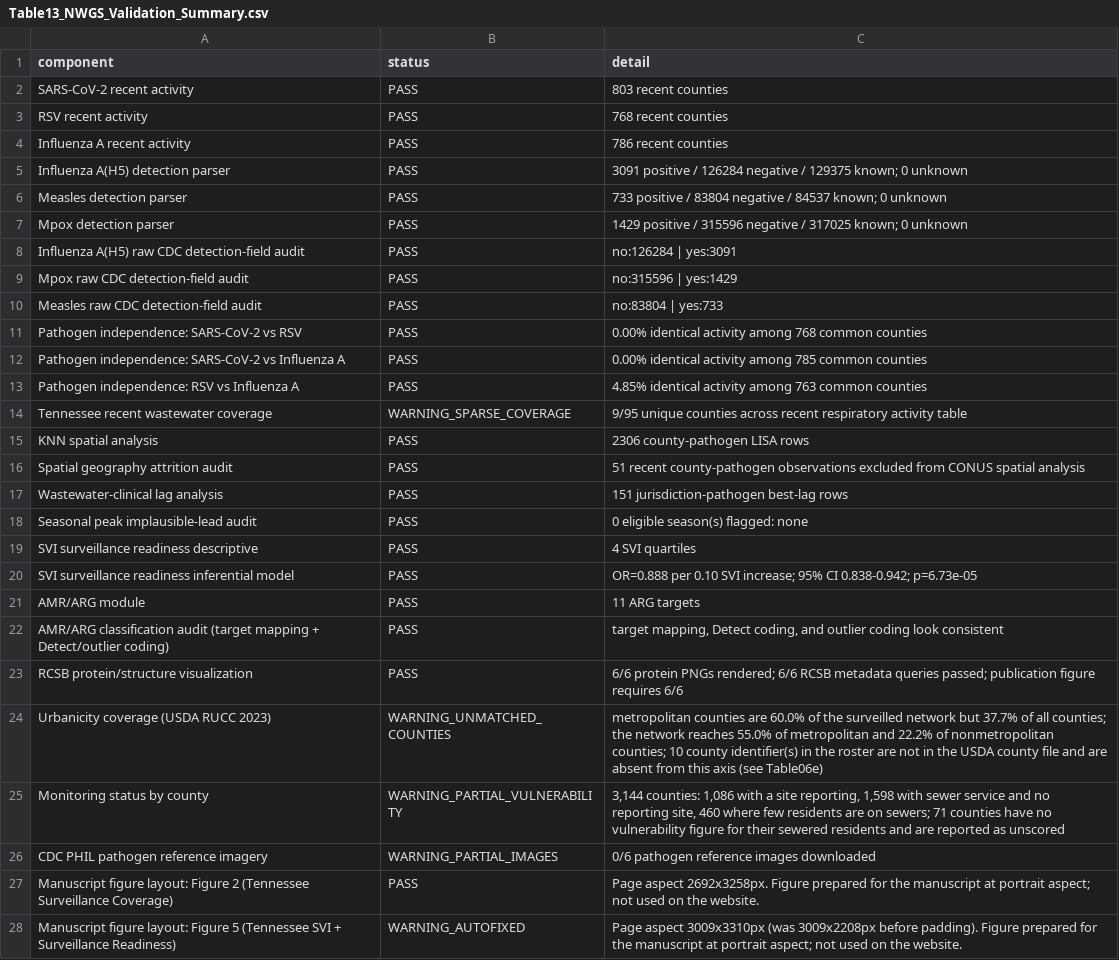
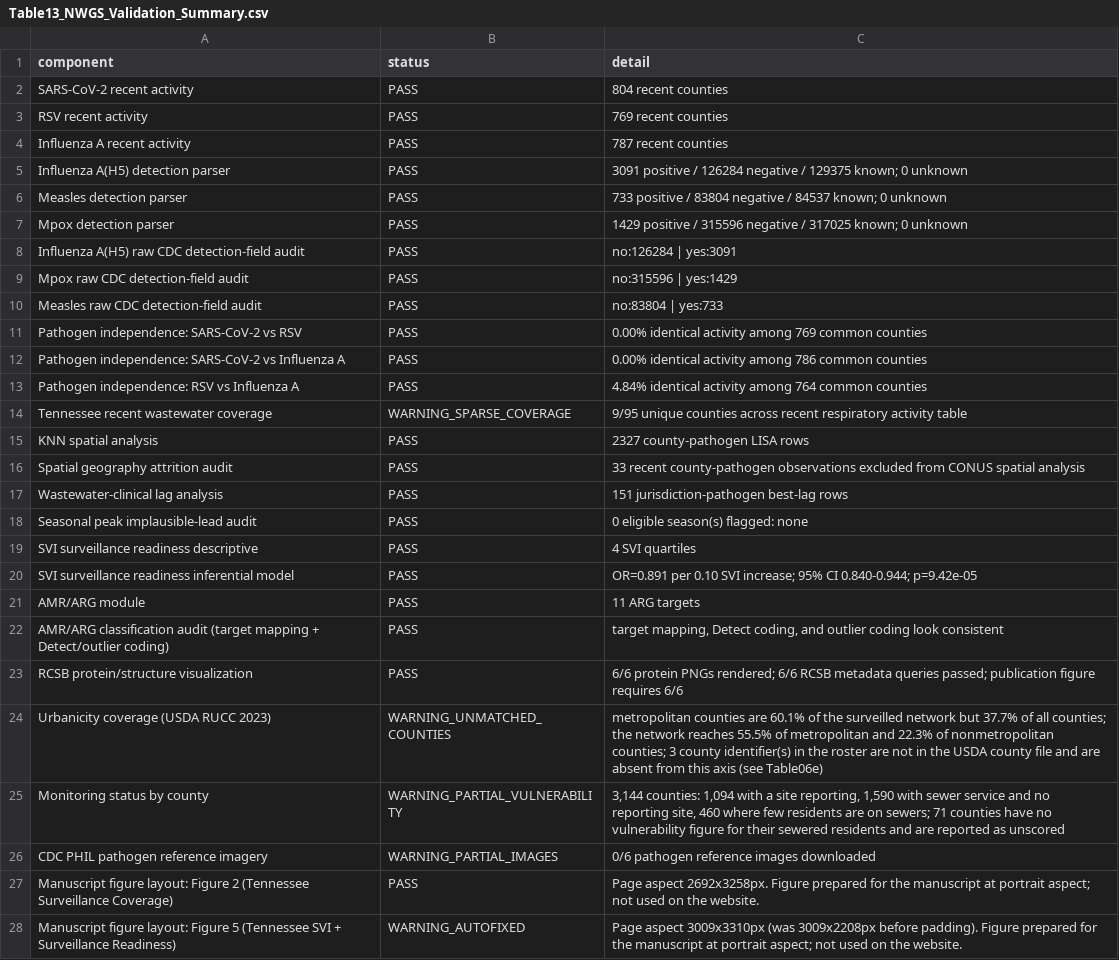
Before and after one commit to victorialovefranklin/nwgs-grid-site, a CSV file: results/latest/Table13_NWGS_Validation_Summary.csv, drawn as a sheet; only a part is shown.

```diff
--- a/results/latest/Table13_NWGS_Validation_Summary.csv
+++ b/results/latest/Table13_NWGS_Validation_Summary.csv
@@ -1,5 +1,5 @@
 component,status,detail
-SARS-CoV-2 recent activity,PASS,803 recent counties
-RSV recent activity,PASS,768 recent counties
-Influenza A recent activity,PASS,786 recent counties
+SARS-CoV-2 recent activity,PASS,804 recent counties
+RSV recent activity,PASS,769 recent counties
+Influenza A recent activity,PASS,787 recent counties
 Influenza A(H5) detection parser,PASS,3091 positive / 126284 negative / 129375 known; 0 unknown
@@ -10,8 +10,8 @@ Mpox raw CDC detection-field audit,PASS,no:315596 | yes:1429
 Measles raw CDC detection-field audit,PASS,no:83804 | yes:733
-Pathogen independence: SARS-CoV-2 vs RSV,PASS,0.00% identical activity among 768 common counties
-Pathogen independence: SARS-CoV-2 vs Influenza A,PASS,0.00% identical activity among 785 common counties
-Pathogen independence: RSV vs Influenza A,PASS,4.85% identical activity among 763 common counties
+Pathogen independence: SARS-CoV-2 vs RSV,PASS,0.00% identical activity among 769 common counties
+Pathogen independence: SARS-CoV-2 vs Influenza A,PASS,0.00% identical activity among 786 common counties
+Pathogen independence: RSV vs Influenza A,PASS,4.84% identical activity among 764 common counties
 Tennessee recent wastewater coverage,WARNING_SPARSE_COVERAGE,9/95 unique counties across recent respiratory activity table
-KNN spatial analysis,PASS,2306 county-pathogen LISA rows
-Spatial geography attrition audit,PASS,51 recent county-pathogen observations excluded from CONUS spatial analysis
+KNN spatial analysis,PASS,2327 county-pathogen LISA rows
+Spatial geography attrition audit,PASS,33 recent county-pathogen observations excluded from CONUS spatial analysis
 Wastewater-clinical lag analysis,PASS,151 jurisdiction-pathogen best-lag rows
@@ -19,3 +19,3 @@ Seasonal peak implausible-lead audit,PASS,0 eligible season(s) flagged: none
 SVI surveillance readiness descriptive,PASS,4 SVI quartiles
-SVI surveillance readiness inferential model,PASS,OR=0.888 per 0.10 SVI increase; 95% CI 0.838-0.942; p=6.73e-05
+SVI surveillance readiness inferential model,PASS,OR=0.891 per 0.10 SVI increase; 95% CI 0.840-0.944; p=9.42e-05
 AMR/ARG module,PASS,11 ARG targets
@@ -23,4 +23,4 @@ AMR/ARG classification audit (target mapping + Detect/outlier coding),PASS,"targ
 RCSB protein/structure visualization,PASS,6/6 protein PNGs rendered; 6/6 RCSB metadata queries passed; publication figure requires 6/6
-Urbanicity coverage (USDA RUCC 2023),WARNING_UNMATCHED_COUNTIES,metropolitan counties are 60.0% of the surveilled network but 37.7% of all counties; the network reaches 55.0% of metropolitan and 22.2% of nonmetropolitan counties; 10 county identifier(s) in the roster are not in the USDA county file and are absent from this axis (see Table06e)
-Monitoring status by county,WARNING_PARTIAL_VULNERABILITY,"3,144 counties: 1,086 with a site reporting, 1,598 with sewer service and no reporting site, 460 where few residents are on sewers; 71 counties have no vulnerability figure for their sewered residents and are reported as unscored"
+Urbanicity coverage (USDA RUCC 2023),WARNING_UNMATCHED_COUNTIES,metropolitan counties are 60.1% of the surveilled network but 37.7% of all counties; the network reaches 55.5% of metropolitan and 22.3% of nonmetropolitan counties; 3 county identifier(s) in the roster are not in the USDA county file and are absent from this axis (see Table06e)
+Monitoring status by county,WARNING_PARTIAL_VULNERABILITY,"3,144 counties: 1,094 with a site reporting, 1,590 with sewer service and no reporting site, 460 where few residents are on sewers; 71 counties have no vulnerability figure for their sewered residents and are reported as unscored"
 CDC PHIL pathogen reference imagery,WARNING_PARTIAL_IMAGES,0/6 pathogen reference images downloaded
```
Also changed, not shown: results/latest/Table06b_Coverage_Equity_GLM.csv, results/latest/Table06i_Coverage_Equity_GLM_Adjusted.csv, 2 other files.
